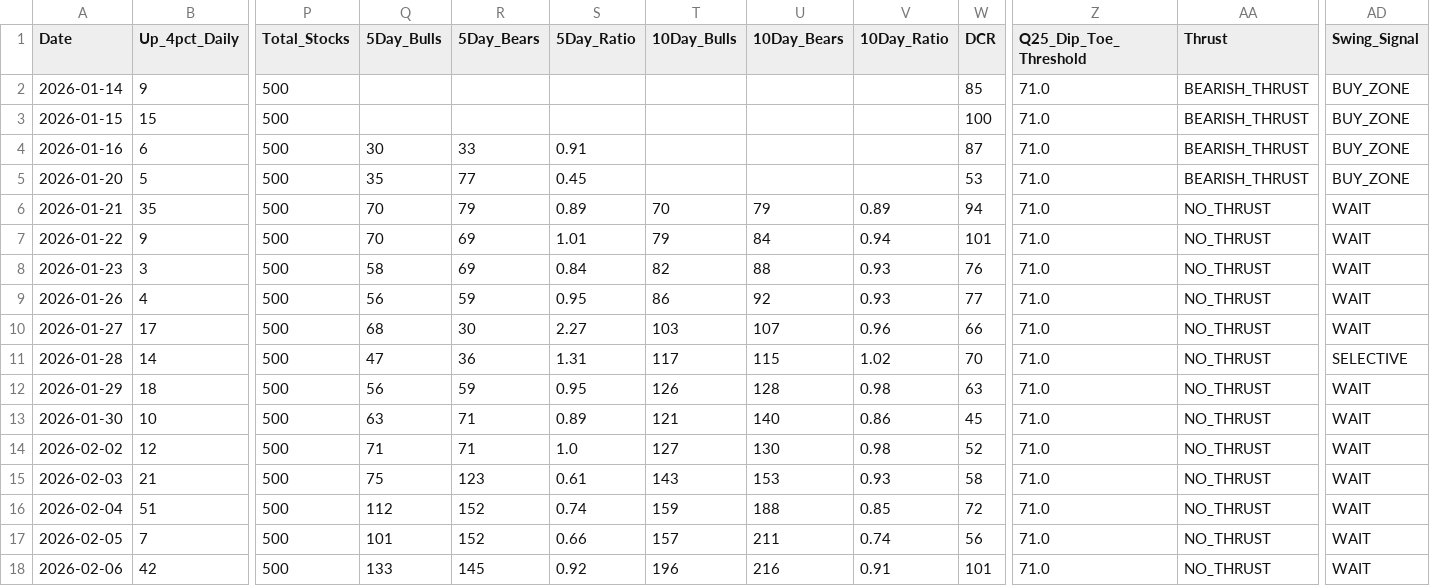
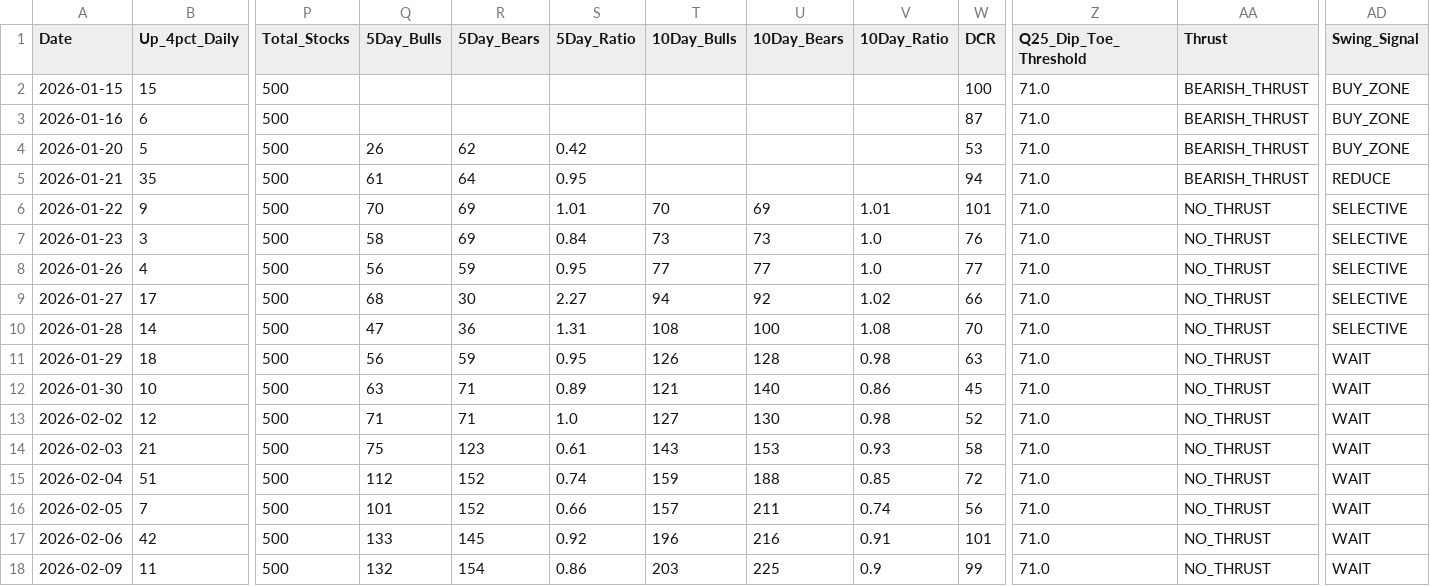
Before and after one commit to Vineh20/market-breadth, a CSV file: docs/market_breadth_200d_REAL.csv, drawn as a sheet; only a part is shown, gaps mark what is left out; the shorter side is filled out with more unchanged rows; removed rows and columns are numbered as before the commit, all else as after; rows hold the shown columns only; the diff covers the shown part only; the diff names each change by its address in the sheet, - before the commit and + after, or states it on an @@ line.

```diff
--- a/docs/market_breadth_200d_REAL.csv
+++ b/docs/market_breadth_200d_REAL.csv
-row 2: 2026-01-14 | 9 | 500 |  |  |  |  |  |  | 85 | 71.0 | BEARISH_THRUST | BUY_ZONE
-Q3 (5Day_Bulls): 30
+Q3 (5Day_Bulls): (empty)
-R3 (5Day_Bears): 33
+R3 (5Day_Bears): (empty)
-S3 (5Day_Ratio): 0.91
+S3 (5Day_Ratio): (empty)
-Q4 (5Day_Bulls): 35
+Q4 (5Day_Bulls): 26
-R4 (5Day_Bears): 77
+R4 (5Day_Bears): 62
-S4 (5Day_Ratio): 0.45
+S4 (5Day_Ratio): 0.42
-Q5 (5Day_Bulls): 70
+Q5 (5Day_Bulls): 61
-R5 (5Day_Bears): 79
+R5 (5Day_Bears): 64
-S5 (5Day_Ratio): 0.89
+S5 (5Day_Ratio): 0.95
-T5 (10Day_Bulls): 70
+T5 (10Day_Bulls): (empty)
-U5 (10Day_Bears): 79
+U5 (10Day_Bears): (empty)
-V5 (10Day_Ratio): 0.89
+V5 (10Day_Ratio): (empty)
-AA5 (Thrust): NO_THRUST
+AA5 (Thrust): BEARISH_THRUST
-AD5 (Swing_Signal): WAIT
+AD5 (Swing_Signal): REDUCE
-T6 (10Day_Bulls): 79
+T6 (10Day_Bulls): 70
-U6 (10Day_Bears): 84
+U6 (10Day_Bears): 69
-V6 (10Day_Ratio): 0.94
+V6 (10Day_Ratio): 1.01
-AD6:AD9 (Swing_Signal): WAIT
+AD6:AD9 (Swing_Signal): SELECTIVE
-T7 (10Day_Bulls): 82
+T7 (10Day_Bulls): 73
-U7 (10Day_Bears): 88
+U7 (10Day_Bears): 73
-V7:V8 (10Day_Ratio): 0.93
+V7:V8 (10Day_Ratio): 1.0
-T8 (10Day_Bulls): 86
+T8 (10Day_Bulls): 77
-U8 (10Day_Bears): 92
+U8 (10Day_Bears): 77
-T9 (10Day_Bulls): 103
+T9 (10Day_Bulls): 94
-U9 (10Day_Bears): 107
+U9 (10Day_Bears): 92
-V9 (10Day_Ratio): 0.96
+V9 (10Day_Ratio): 1.02
-T10 (10Day_Bulls): 117
+T10 (10Day_Bulls): 108
-U10 (10Day_Bears): 115
+U10 (10Day_Bears): 100
-V10 (10Day_Ratio): 1.02
+V10 (10Day_Ratio): 1.08
```
Also changed, not shown: 1 added row and 2 edited cells elsewhere in this file, market_breadth_200d_REAL.csv, 2 other files.
